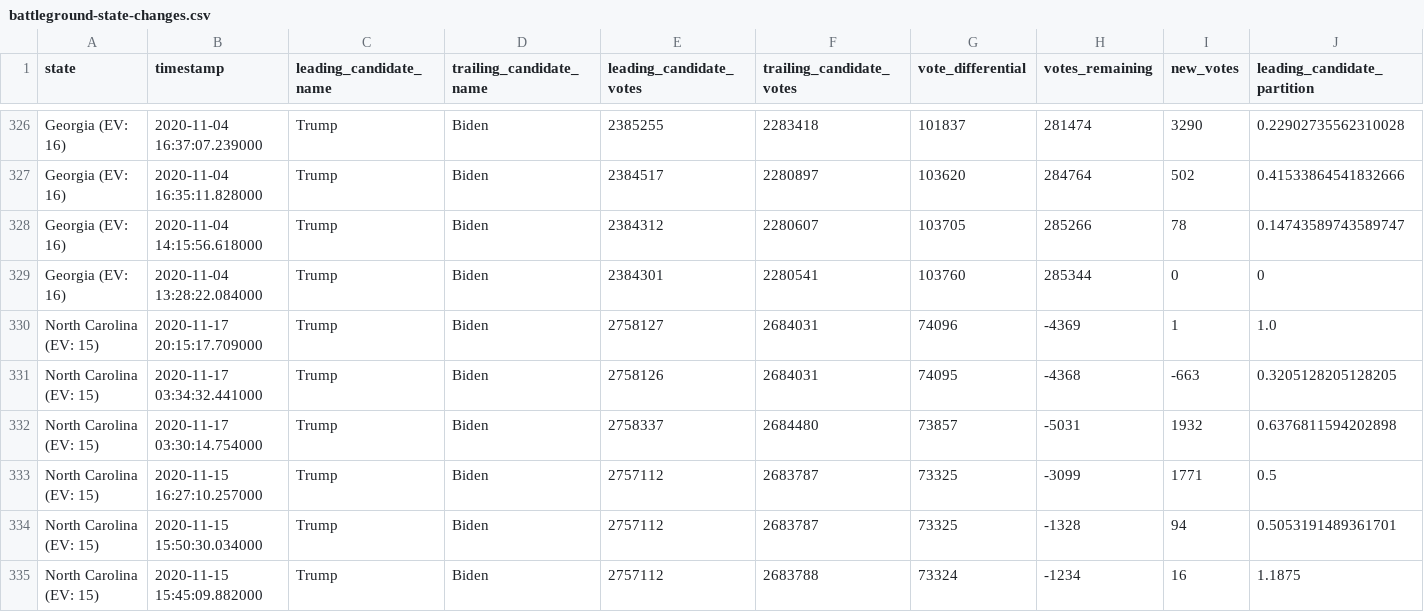
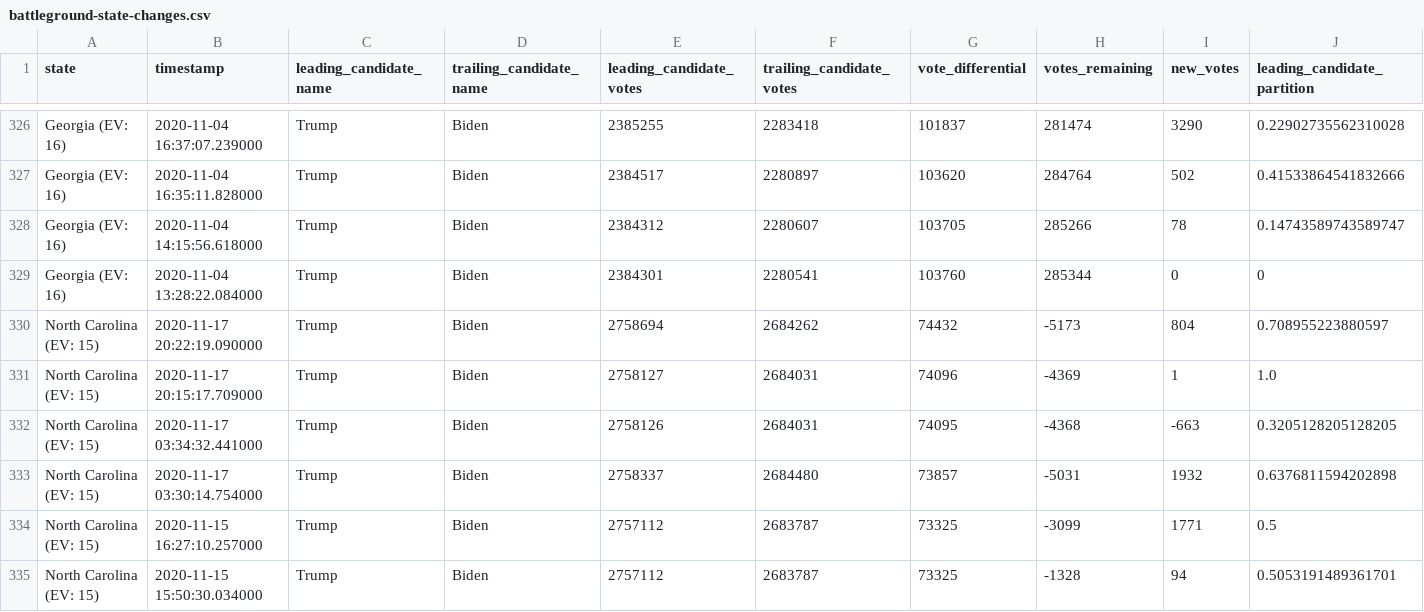
Before and after one commit to ShahyarTaheri/nyt-2020-election-scraper, a CSV file: battleground-state-changes.csv, drawn as a sheet; only a part is shown, gaps mark what is left out; the shorter side is filled out with more unchanged rows; rows hold the shown columns only; the diff names each change by its address in the sheet, - before the commit and + after, or states it on an @@ line.

```diff
--- a/battleground-state-changes.csv
+++ b/battleground-state-changes.csv
+row 330: North Carolina (EV: 15) | 2020-11-17 20:22:19.090000 | Trump | Biden | 2758694 | 2684262 | 74432 | -5173 | 804 | 0.708955223880597
```
Also changed, not shown: 4 other files.
